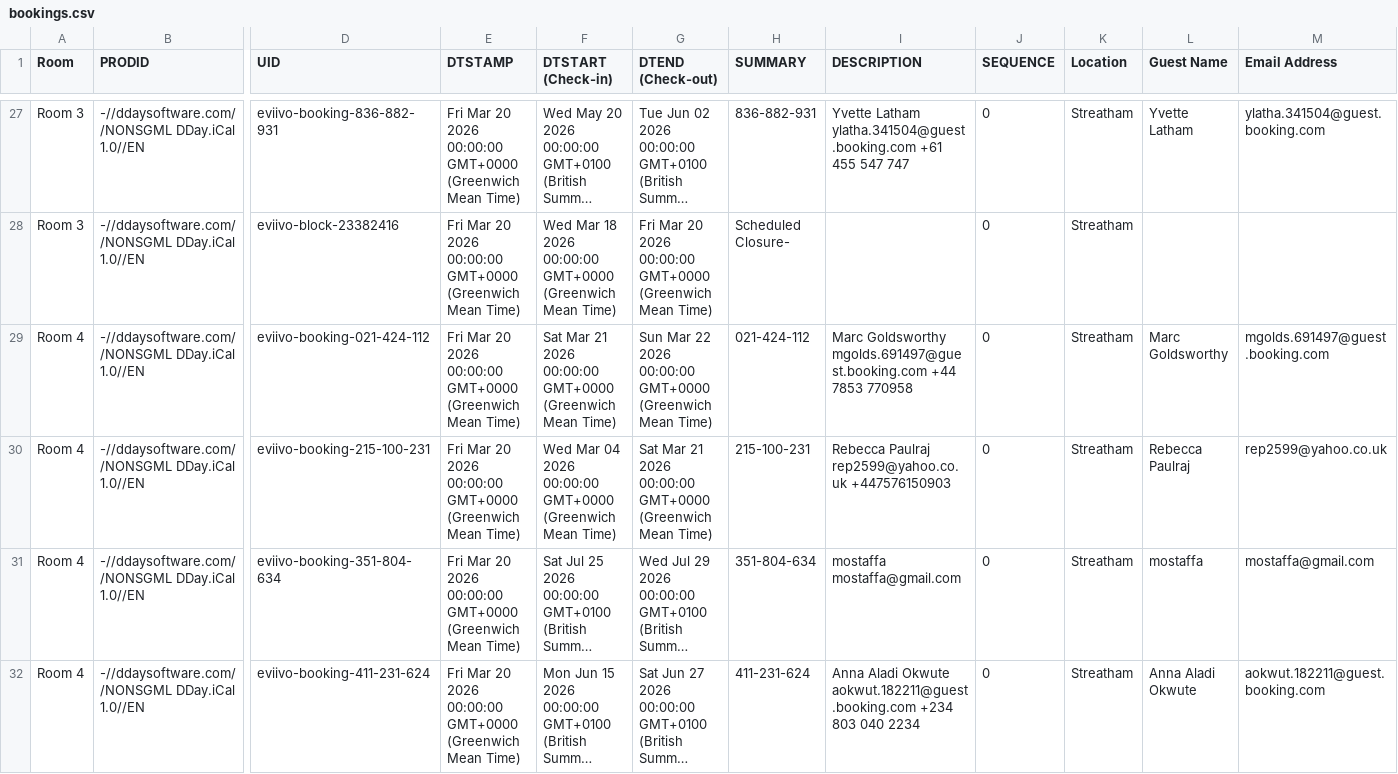
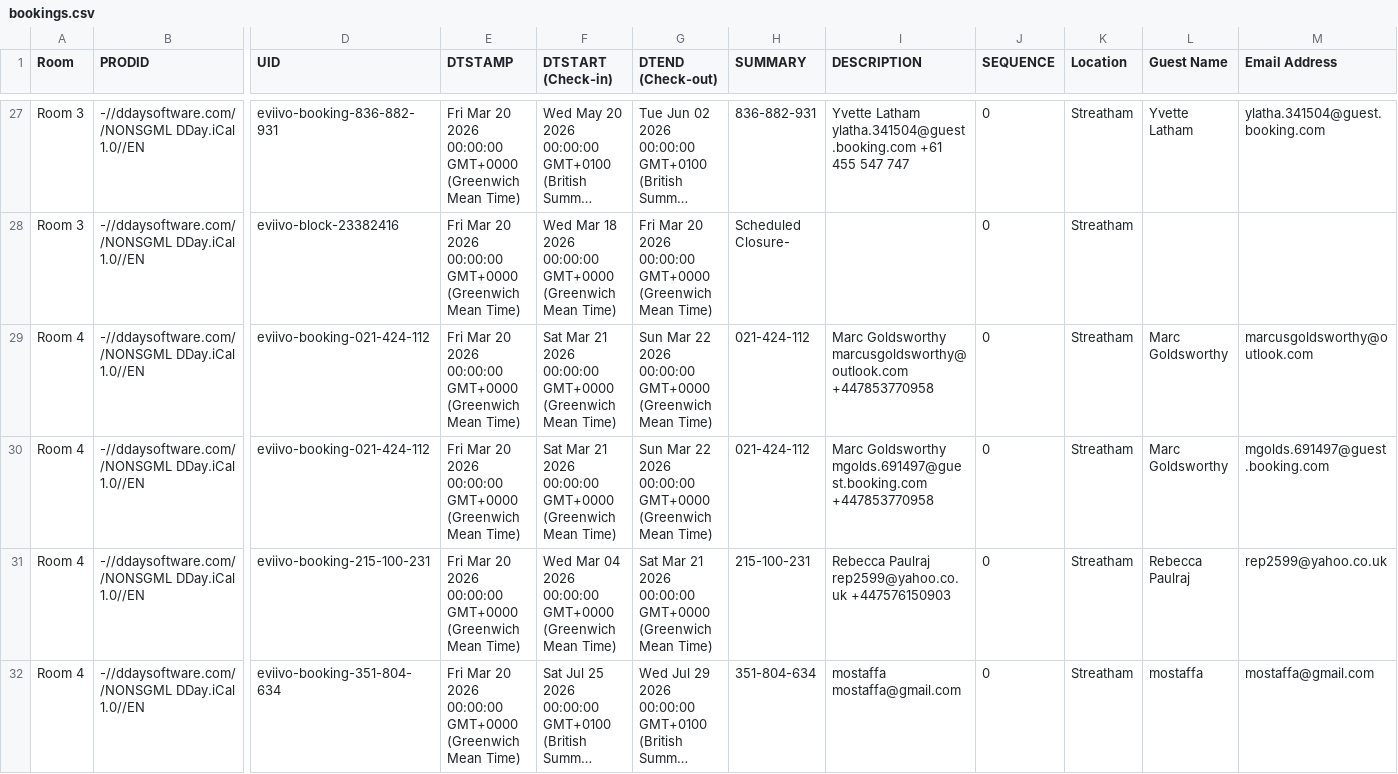
Before and after one commit to McConnell-Properties/ttlock-auto-codes, a CSV file: automation-data/bookings.csv, drawn as a sheet; only a part is shown, gaps mark what is left out; the shorter side is filled out with more unchanged rows; long unchanged cells end in …; addresses are those after the commit; rows hold the shown columns only; the diff names each change by its address in the sheet, - before the commit and + after, or states it on an @@ line.

Commit message:
Update bookings.csv from GAS

```diff
--- a/automation-data/bookings.csv
+++ b/automation-data/bookings.csv
+row 29: Room 4 | -//ddaysoftware.com//NONSGML DDay.iCal 1.0//EN | eviivo-booking-021-424-112 | Fri Mar 20 2026 00:00:00 GMT+0000 (Greenwich Mean Time) | Sat Mar 21 2026 00:00:00 GMT+0000 (Greenwich Mean Time) | Sun Mar 22 2026 00:00:00 GMT+0000 (Greenwich Mean Time) | 021-424-112 | Marc Goldsworthy marcusgoldsworthy@outlook.com +447853770958 | 0 | Streatham | Marc Goldsworthy | marcusgoldsworthy@outlook.com
-I30 (DESCRIPTION): …Goldsworthy mgolds.691497@guest.booking.com +44 7853 770958
+I30 (DESCRIPTION): …Goldsworthy mgolds.691497@guest.booking.com +447853770958
```
